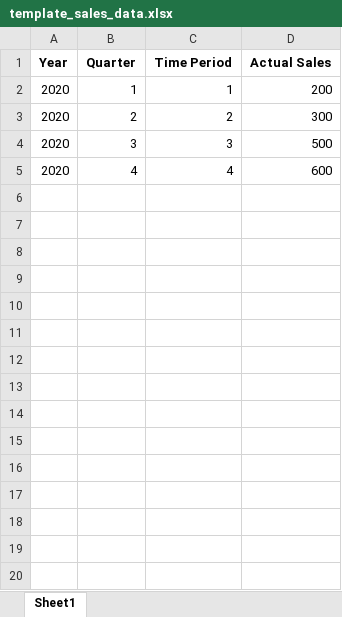
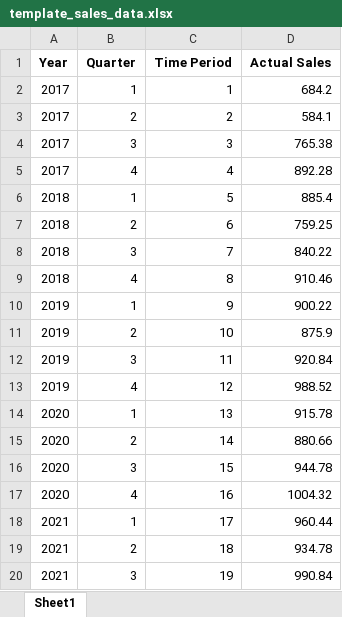
Before and after one commit to vashistrauhl29/sales-forecasting-app, an Excel workbook: template_sales_data.xlsx, sheet Sheet1, drawn as a sheet; only a part is shown; values as stored, in another font and other column widths than the file's, no borders; the diff covers the shown part only; the diff names each change by its address in the sheet, - before the commit and + after, or states it on an @@ line.

Commit message:
📊 Update sample sales template with enriched data

```diff
--- a/template_sales_data.xlsx (sheet Sheet1)
+++ b/template_sales_data.xlsx (sheet Sheet1)
-A2:A5 (Year): 2020
+A2:A5 (Year): 2017
-D2 (Actual Sales): 200
+D2 (Actual Sales): 684.2
-D3 (Actual Sales): 300
+D3 (Actual Sales): 584.1
-D4 (Actual Sales): 500
+D4 (Actual Sales): 765.38
-D5 (Actual Sales): 600
+D5 (Actual Sales): 892.28
+row 6: 2018 | 1 | 5 | 885.4
+row 7: 2018 | 2 | 6 | 759.25
+row 8: 2018 | 3 | 7 | 840.22
+row 9: 2018 | 4 | 8 | 910.46
+row 10: 2019 | 1 | 9 | 900.22
+row 11: 2019 | 2 | 10 | 875.9
+row 12: 2019 | 3 | 11 | 920.84
+row 13: 2019 | 4 | 12 | 988.52
+row 14: 2020 | 1 | 13 | 915.78
+row 15: 2020 | 2 | 14 | 880.66
+row 16: 2020 | 3 | 15 | 944.78
+row 17: 2020 | 4 | 16 | 1004.32
+row 18: 2021 | 1 | 17 | 960.44
+row 19: 2021 | 2 | 18 | 934.78
+row 20: 2021 | 3 | 19 | 990.84
```
Also changed, not shown: 9 added rows elsewhere in this sheet.
